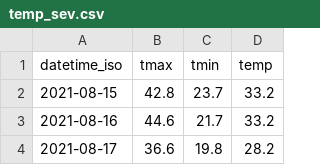
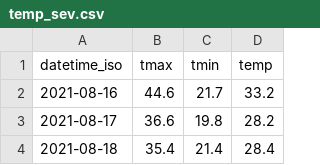
Before and after one commit to conraaad/electricity_price_forecasting, a CSV file: model/data/source/temperatura/temp_sev.csv, drawn as a sheet; only a part is shown; the shorter side is filled out with more unchanged rows.

```diff
--- a/model/data/source/temperatura/temp_sev.csv
+++ b/model/data/source/temperatura/temp_sev.csv
@@ -1,3 +1,2 @@
 datetime_iso,tmax,tmin,temp
-2021-08-15,42.8,23.7,33.2
 2021-08-16,44.6,21.7,33.2
```
Also changed, not shown: model/data/source/temperatura/temp_barna.csv, model/data/source/temperatura/temp_mad.csv, 4 other files.
